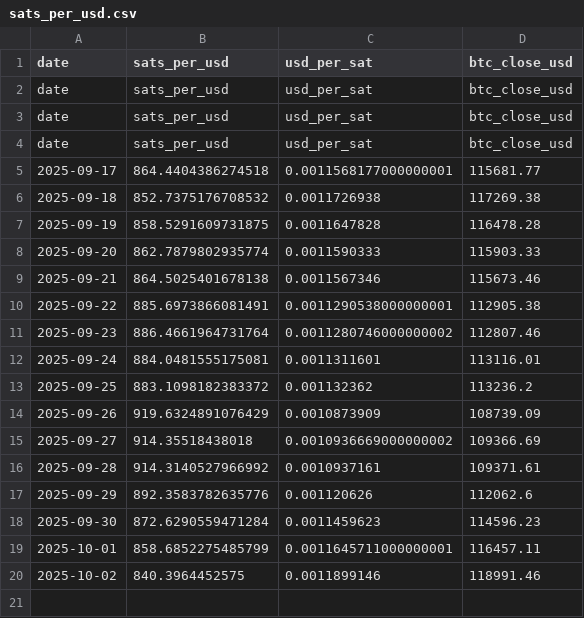
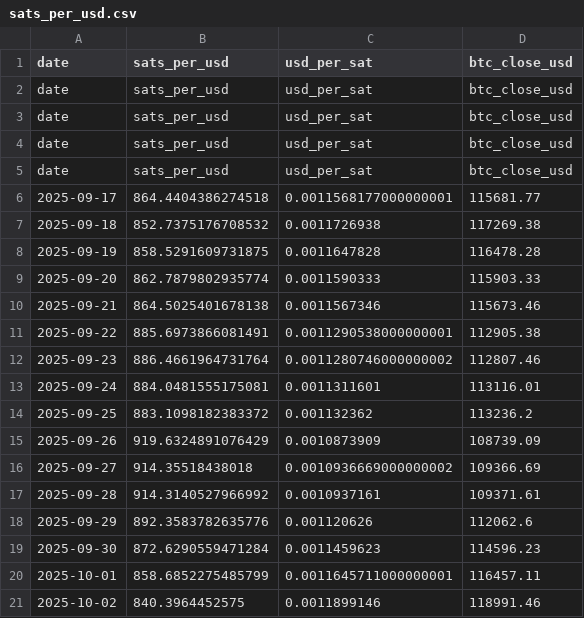
Before and after one commit to firemansghost/btc-risk-dashboard-V3, a CSV file: public/signals/sats_per_usd.csv, drawn as a sheet.

```diff
--- a/public/signals/sats_per_usd.csv
+++ b/public/signals/sats_per_usd.csv
@@ -4,2 +4,3 @@ date,sats_per_usd,usd_per_sat,btc_close_usd
 date,sats_per_usd,usd_per_sat,btc_close_usd
+date,sats_per_usd,usd_per_sat,btc_close_usd
 2025-09-17,864.4404386274518,0.0011568177000000001,115681.77
```
Also changed, not shown: public/data/factor_history.csv, public/signals/onchain_activity.csv, 21 other files.
